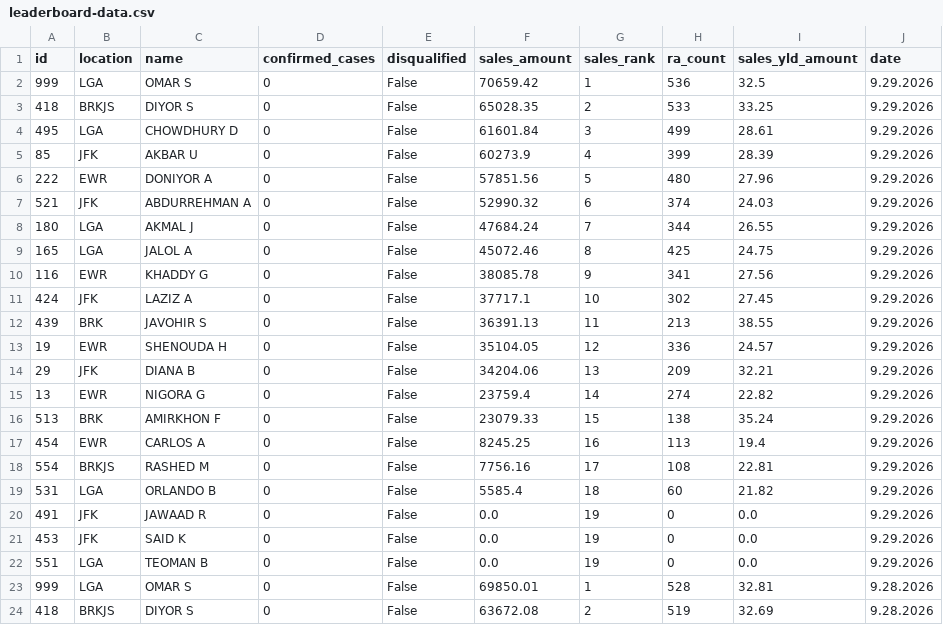
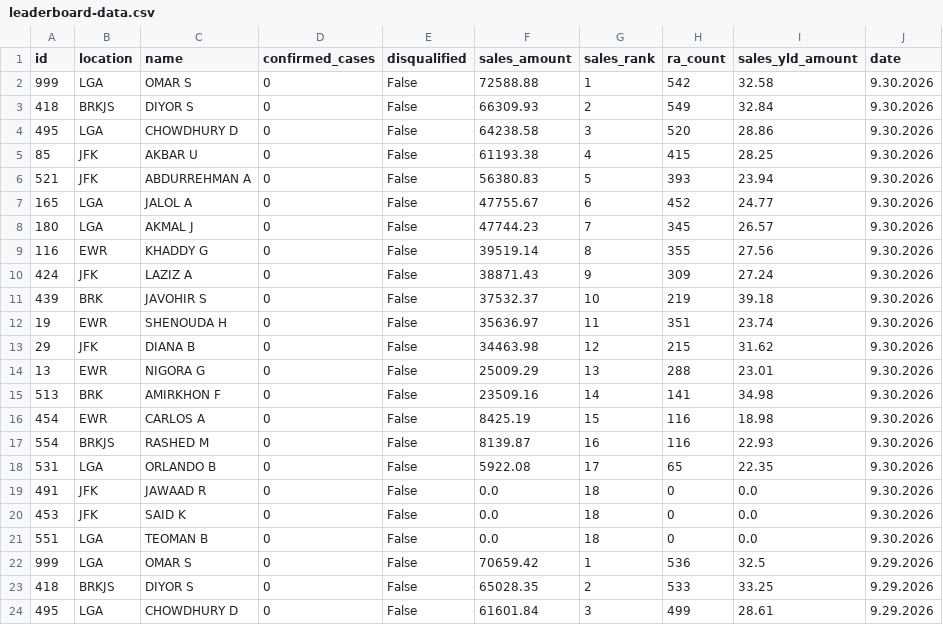
Before and after one commit to robdrivo/drivo-leaderboard, a CSV file: leaderboard-data.csv, drawn as a sheet; only a part is shown; the shorter side is filled out with more unchanged rows; the diff names each change by its address in the sheet, - before the commit and + after, or states it on an @@ line.

Commit message:
Update leaderboard data 2026-10-01 07:11:15 EDT

```diff
--- a/leaderboard-data.csv
+++ b/leaderboard-data.csv
+row 2: 999 | LGA | OMAR S | 0 | False | 72588.88 | 1 | 542 | 32.58 | 9.30.2026
+row 3: 418 | BRKJS | DIYOR S | 0 | False | 66309.93 | 2 | 549 | 32.84 | 9.30.2026
+row 4: 495 | LGA | CHOWDHURY D | 0 | False | 64238.58 | 3 | 520 | 28.86 | 9.30.2026
+row 5: 85 | JFK | AKBAR U | 0 | False | 61193.38 | 4 | 415 | 28.25 | 9.30.2026
+row 6: 521 | JFK | ABDURREHMAN A | 0 | False | 56380.83 | 5 | 393 | 23.94 | 9.30.2026
+row 7: 165 | LGA | JALOL A | 0 | False | 47755.67 | 6 | 452 | 24.77 | 9.30.2026
+row 8: 180 | LGA | AKMAL J | 0 | False | 47744.23 | 7 | 345 | 26.57 | 9.30.2026
+row 9: 116 | EWR | KHADDY G | 0 | False | 39519.14 | 8 | 355 | 27.56 | 9.30.2026
+row 10: 424 | JFK | LAZIZ A | 0 | False | 38871.43 | 9 | 309 | 27.24 | 9.30.2026
+row 11: 439 | BRK | JAVOHIR S | 0 | False | 37532.37 | 10 | 219 | 39.18 | 9.30.2026
+row 12: 19 | EWR | SHENOUDA H | 0 | False | 35636.97 | 11 | 351 | 23.74 | 9.30.2026
+row 13: 29 | JFK | DIANA B | 0 | False | 34463.98 | 12 | 215 | 31.62 | 9.30.2026
+row 14: 13 | EWR | NIGORA G | 0 | False | 25009.29 | 13 | 288 | 23.01 | 9.30.2026
+row 15: 513 | BRK | AMIRKHON F | 0 | False | 23509.16 | 14 | 141 | 34.98 | 9.30.2026
+row 16: 454 | EWR | CARLOS A | 0 | False | 8425.19 | 15 | 116 | 18.98 | 9.30.2026
+row 17: 554 | BRKJS | RASHED M | 0 | False | 8139.87 | 16 | 116 | 22.93 | 9.30.2026
+row 18: 531 | LGA | ORLANDO B | 0 | False | 5922.08 | 17 | 65 | 22.35 | 9.30.2026
+row 19: 491 | JFK | JAWAAD R | 0 | False | 0.0 | 18 | 0 | 0.0 | 9.30.2026
+row 20: 453 | JFK | SAID K | 0 | False | 0.0 | 18 | 0 | 0.0 | 9.30.2026
+row 21: 551 | LGA | TEOMAN B | 0 | False | 0.0 | 18 | 0 | 0.0 | 9.30.2026
```
Also changed, not shown: 1 other file.
